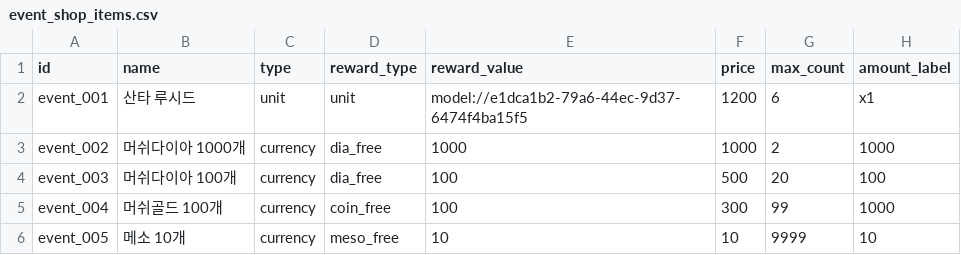
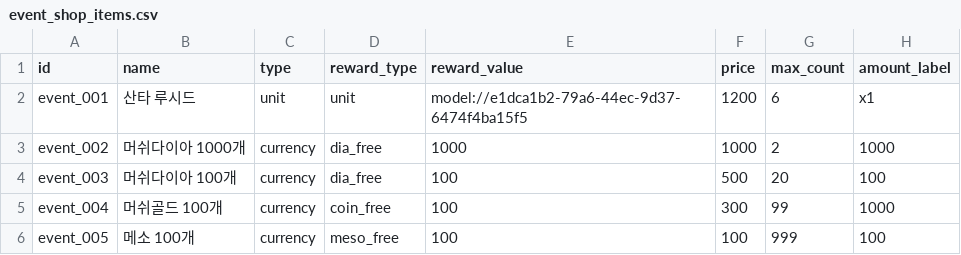
Before and after one commit to browniesss/MapleWorlds, a CSV file: RootDesk/MyDesk/DataSets/Shop/event/event_shop_items.csv, drawn as a sheet.

Commit message:
♻️ 가격 수정

```diff
--- a/RootDesk/MyDesk/DataSets/Shop/event/event_shop_items.csv
+++ b/RootDesk/MyDesk/DataSets/Shop/event/event_shop_items.csv
@@ -5,2 +5,2 @@ event_003,머쉬다이아 100개,currency,dia_free,100,500,20,100
 event_004,머쉬골드 100개,currency,coin_free,100,300,99,1000
-event_005,메소 10개,currency,meso_free,10,10,9999,10
+event_005,메소 100개,currency,meso_free,100,100,999,100
```
